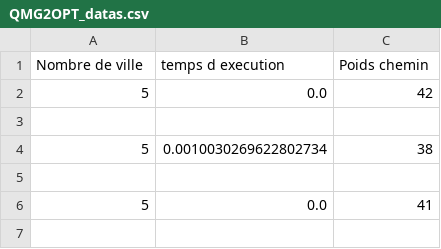
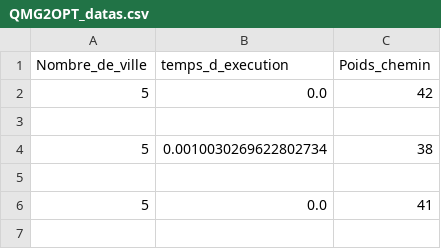
Before and after one commit to MaximeNeuville/Data-Project-A3, a CSV file: Datas/QMG2OPT_datas.csv, drawn as a sheet; only a part is shown.

```diff
--- a/Datas/QMG2OPT_datas.csv
+++ b/Datas/QMG2OPT_datas.csv
@@ -1,2 +1,2 @@
-Nombre de ville, temps d execution, Poids chemin
+Nombre_de_ville, temps_d_execution, Poids_chemin
 5,0.0,42
```
Also changed, not shown: 13 other files.
